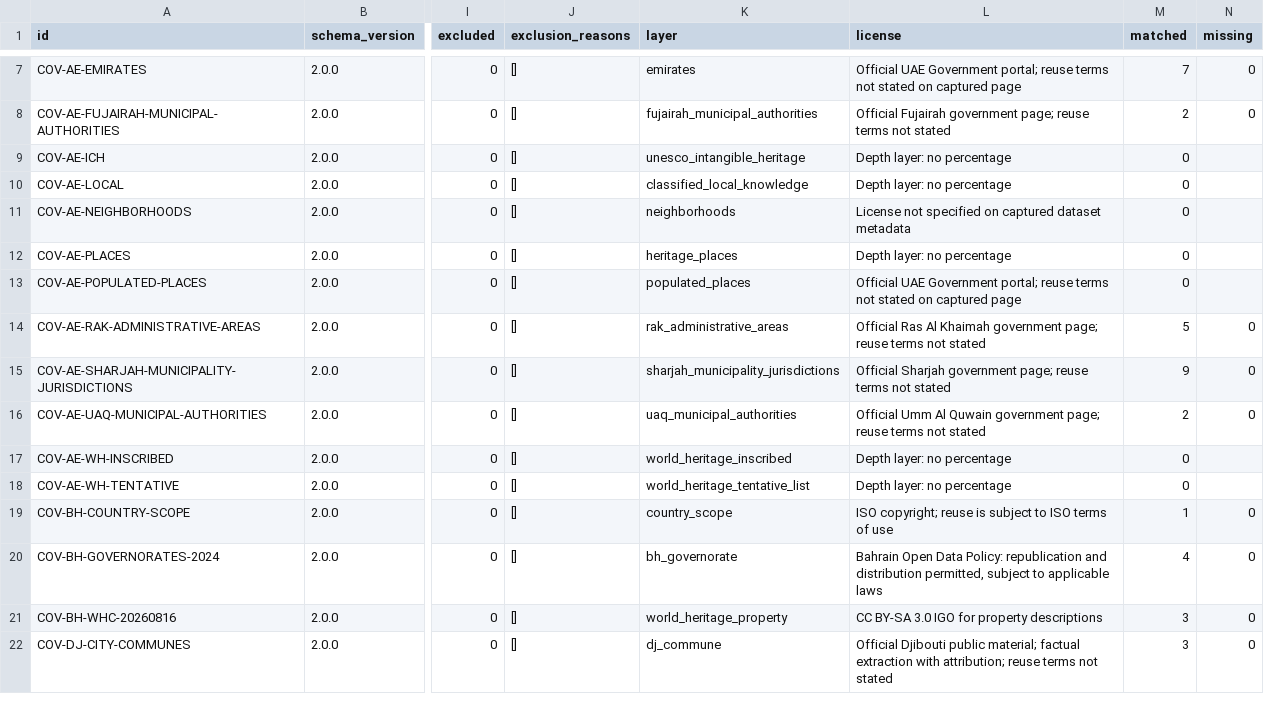
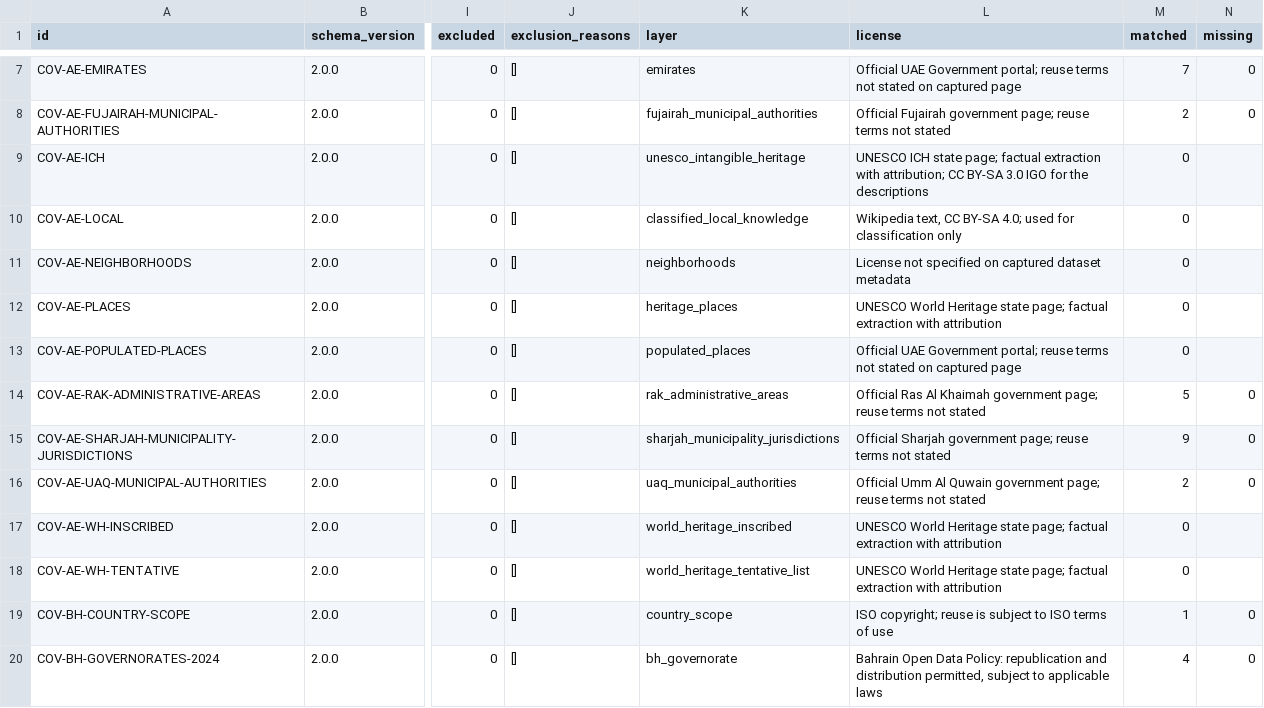
Before and after one commit to hishamalmushrea-cloud/arab, a CSV file: generated/csv/coverage.csv, drawn as a sheet; only a part is shown, gaps mark what is left out; the shorter side is filled out with more unchanged rows; the diff names each change by its address in the sheet, - before the commit and + after, or states it on an @@ line.

```diff
--- a/generated/csv/coverage.csv
+++ b/generated/csv/coverage.csv
-L9 (license): Depth layer: no percentage
+L9 (license): UNESCO ICH state page; factual extraction with attribution; CC BY-SA 3.0 IGO for the descriptions
-L10 (license): Depth layer: no percentage
+L10 (license): Wikipedia text, CC BY-SA 4.0; used for classification only
-L12 (license): Depth layer: no percentage
+L12 (license): UNESCO World Heritage state page; factual extraction with attribution
-L17:L18 (license): Depth layer: no percentage
+L17:L18 (license): UNESCO World Heritage state page; factual extraction with attribution
```
Also changed, not shown: generated/csv/denominators.csv, 11 other files.
